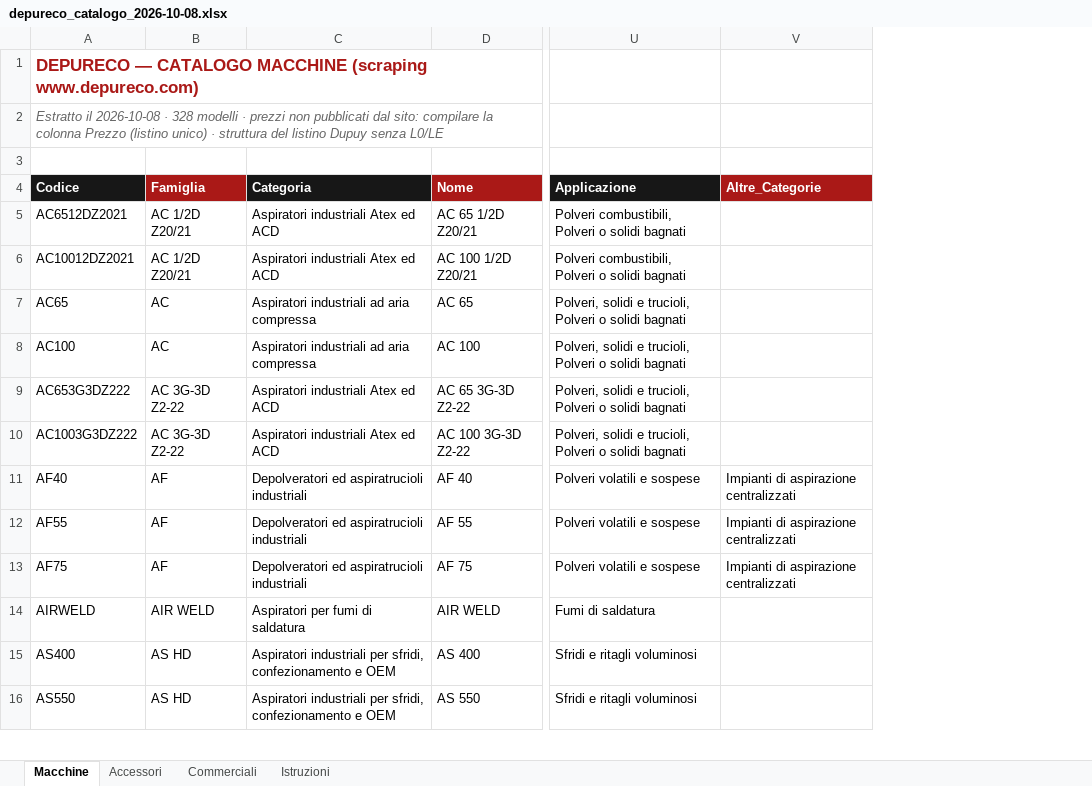
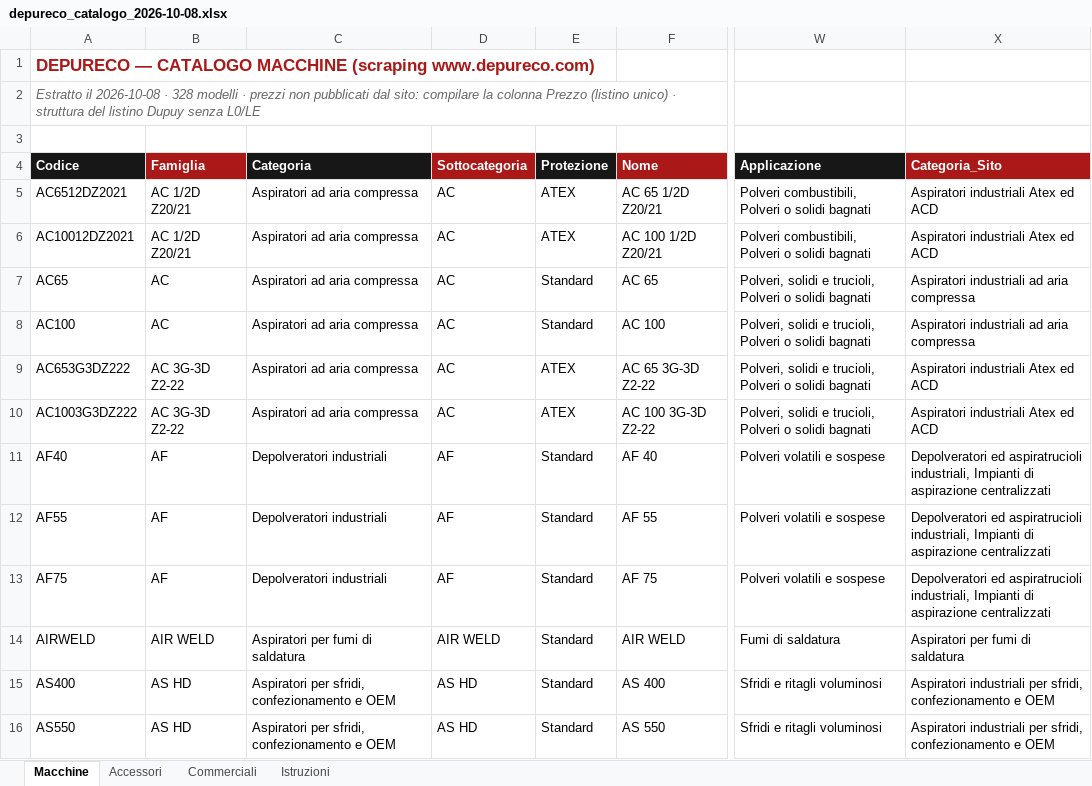
Before and after one commit to rarmentaro1204/dprc, an Excel workbook: data/depureco_catalogo_2026-10-08.xlsx, sheet Macchine, drawn as a sheet; only a part is shown, gaps mark what is left out; values as stored, in another font and other column widths than the file's, no borders; removed rows and columns are numbered as before the commit, all else as after; the diff covers the shown part only; the diff names each change by its address in the sheet, - before the commit and + after, or states it on an @@ line.

```diff
--- a/data/depureco_catalogo_2026-10-08.xlsx (sheet Macchine)
+++ b/data/depureco_catalogo_2026-10-08.xlsx (sheet Macchine)
+column D (Sottocategoria), rows 5-16: AC | AC | AC | AC | AC | AC | AF | AF | AF | AIR WELD | AS HD | AS HD
+column E (Protezione), rows 5-16: ATEX | ATEX | Standard | Standard | ATEX | ATEX | Standard | Standard | Standard | Standard | Standard | Standard
-column V (Altre_Categorie), rows 11-13: all Impianti di aspirazione centralizzati
+column X (Categoria_Sito), rows 5-16: Aspiratori industriali Atex ed ACD | Aspiratori industriali Atex ed ACD | Aspiratori industriali ad aria compressa | Aspiratori industriali ad aria compressa | Aspiratori industriali Atex ed ACD | Aspiratori industriali Atex ed ACD | Depolveratori ed aspiratrucioli industriali, Impianti di aspirazione centralizzati | Depolveratori ed aspiratrucioli industriali, Impianti di aspirazione centralizzati | Depolveratori ed aspiratrucioli industriali, Impianti di aspirazione centralizzati | Aspiratori per fumi di saldatura | Aspiratori industriali per sfridi, confezionamento e OEM | Aspiratori industriali per sfridi, confezionamento e OEM
-C5:C6 (Categoria): Aspiratori industriali Atex ed ACD
+C5:C6 (Categoria): Aspiratori ad aria compressa
-C7:C8 (Categoria): Aspiratori industriali ad aria compressa
+C7:C8 (Categoria): Aspiratori ad aria compressa
-C9:C10 (Categoria): Aspiratori industriali Atex ed ACD
+C9:C10 (Categoria): Aspiratori ad aria compressa
-C11:C13 (Categoria): Depolveratori ed aspiratrucioli industriali
+C11:C13 (Categoria): Depolveratori industriali
-C15:C16 (Categoria): Aspiratori industriali per sfridi,…
+C15:C16 (Categoria): Aspiratori per sfridi,…
```
Also changed, not shown: 240 edited cells elsewhere in this sheet, data/Matrice_Prezzi_Depureco.xlsx, 13 other files.
